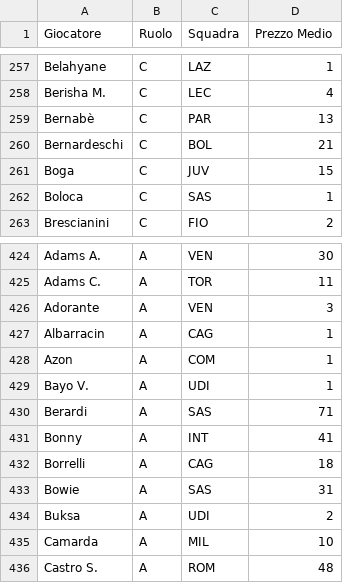
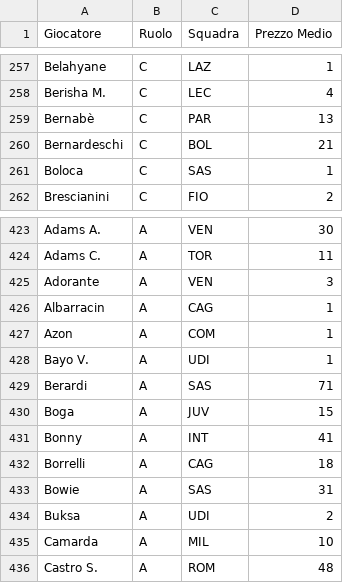
Before and after one commit to Rijkaaard/fantacalcio-app, a CSV file: fantalab_listone.csv, drawn as a sheet; only a part is shown, gaps mark what is left out; removed rows and columns are numbered as before the commit, all else as after; the diff names each change by its address in the sheet, - before the commit and + after, or states it on an @@ line.

Commit message:
Add files via upload

```diff
--- a/fantalab_listone.csv
+++ b/fantalab_listone.csv
-row 261: Boga | C | JUV | 15
+row 430: Boga | A | JUV | 15
```
